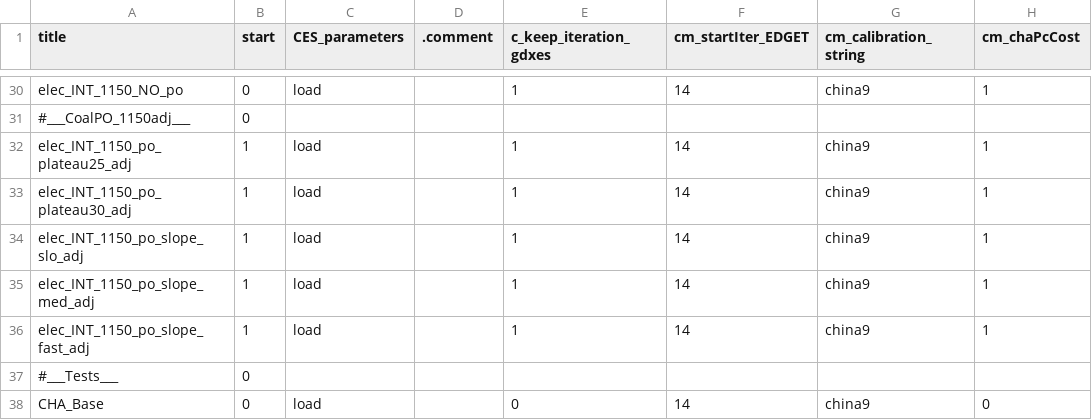
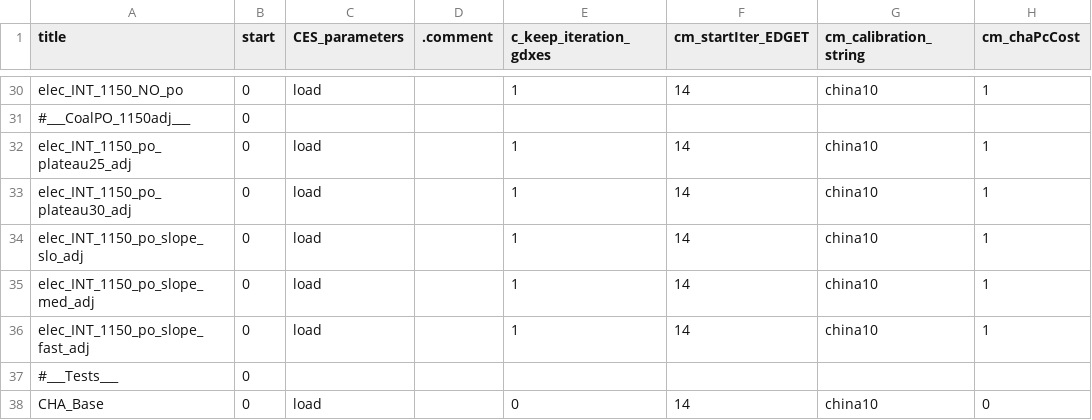
Before and after one commit to whitenightZhang/remind, a CSV file: config/scenario_config_INTEGRATE.csv, drawn as a sheet; only a part is shown, gaps mark what is left out; the diff covers the shown part only; the diff names each change by its address in the sheet, - before the commit and + after, or states it on an @@ line.

```diff
--- a/config/scenario_config_INTEGRATE.csv
+++ b/config/scenario_config_INTEGRATE.csv
-G30 (cm_calibration_string): china9
+G30 (cm_calibration_string): china10
-B32:B36 (start): 1
+B32:B36 (start): 0
-G32:G36 (cm_calibration_string): china9
+G32:G36 (cm_calibration_string): china10
-G38 (cm_calibration_string): china9
+G38 (cm_calibration_string): china10
```
Also changed, not shown: 20 edited cells elsewhere in this file.
